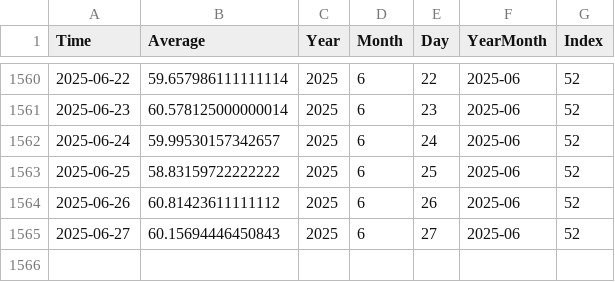
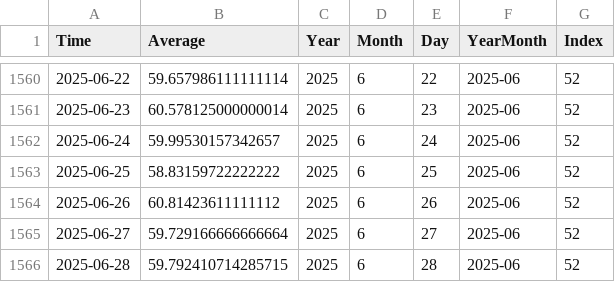
Before and after one commit to NRFormer/NRFormer.github.io, a CSV file: json/data_calender_heatmap/三重県_calendar_heatmap.csv, drawn as a sheet; only a part is shown, gaps mark what is left out.

```diff
--- a/json/data_calender_heatmap/三重県_calendar_heatmap.csv
+++ b/json/data_calender_heatmap/三重県_calendar_heatmap.csv
@@ -1564,2 +1564,3 @@ Time,Average,Year,Month,Day,YearMonth,Index
 2025-06-26,60.81423611111112,2025,6,26,2025-06,52
-2025-06-27,60.15694446450843,2025,6,27,2025-06,52
+2025-06-27,59.729166666666664,2025,6,27,2025-06,52
+2025-06-28,59.792410714285715,2025,6,28,2025-06,52
```
Also changed, not shown: json/data_calender_heatmap/大阪府_calendar_heatmap.csv, json/data_calender_heatmap/宮崎県_calendar_heatmap.csv, 57 other files.
